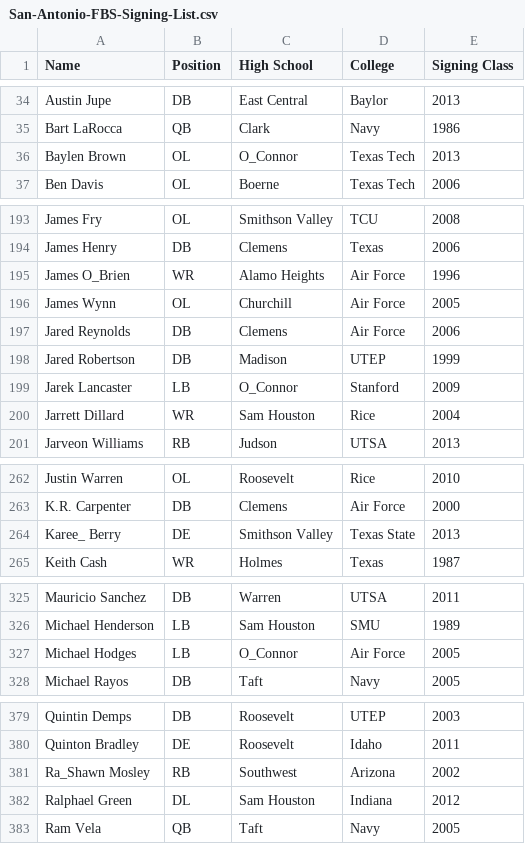
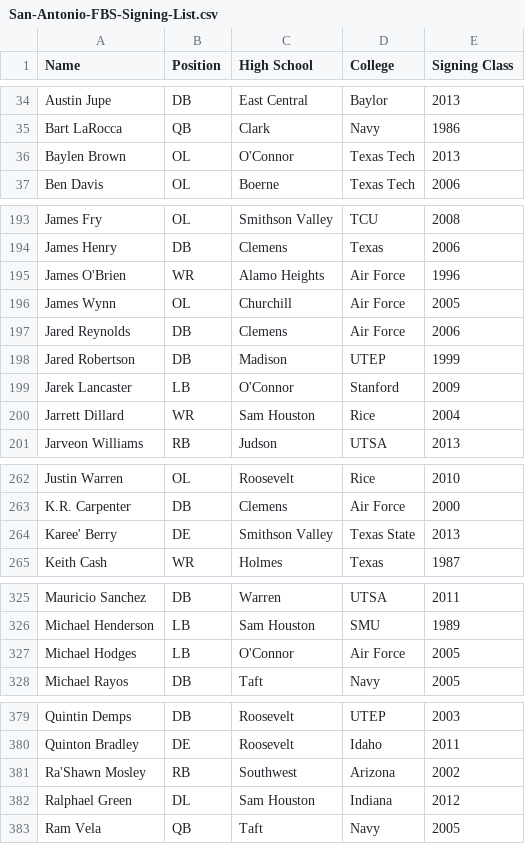
Before and after one commit to sa-express-news/latimes-table-stacker, a CSV file: csv/San-Antonio-FBS-Signing-List.csv, drawn as a sheet; only a part is shown, gaps mark what is left out.

Commit message:
futzed with weird encoding issue in csv

```diff
--- a/csv/San-Antonio-FBS-Signing-List.csv
+++ b/csv/San-Antonio-FBS-Signing-List.csv
@@ -35,3 +35,3 @@ Austin Jupe,DB,East Central,Baylor,2013
 Bart LaRocca,QB,Clark,Navy,1986
-Baylen Brown,OL,O_Connor,Texas Tech,2013
+Baylen Brown,OL,"O'Connor",Texas Tech,2013
 Ben Davis,OL,Boerne,Texas Tech,2006
@@ -194,3 +194,3 @@ James Fry,OL,Smithson Valley,TCU,2008
 James Henry,DB,Clemens,Texas,2006
-James O_Brien,WR,Alamo Heights,Air Force,1996
+"James O'Brien",WR,Alamo Heights,Air Force,1996
 James Wynn,OL,Churchill,Air Force,2005
@@ -198,3 +198,3 @@ Jared Reynolds,DB,Clemens,Air Force,2006
 Jared Robertson,DB,Madison,UTEP,1999
-Jarek Lancaster,LB,O_Connor,Stanford,2009
+Jarek Lancaster,LB,"O'Connor",Stanford,2009
 Jarrett Dillard,WR,Sam Houston,Rice,2004
@@ -263,3 +263,3 @@ Justin Warren,OL,Roosevelt,Rice,2010
 K.R. Carpenter,DB,Clemens,Air Force,2000
-Karee_ Berry,DE ,Smithson Valley,Texas State,2013
+"Karee' Berry",DE ,Smithson Valley,Texas State,2013
 Keith Cash,WR,Holmes,Texas,1987
@@ -326,3 +326,3 @@ Mauricio Sanchez,DB,Warren,UTSA,2011
 Michael Henderson,LB,Sam Houston,SMU,1989
-Michael Hodges,LB,O_Connor,Air Force,2005
+Michael Hodges,LB,"O'Connor",Air Force,2005
 Michael Rayos,DB,Taft,Navy,2005
@@ -380,3 +380,3 @@ Quintin Demps,DB,Roosevelt,UTEP,2003
 Quinton Bradley,DE,Roosevelt,Idaho,2011
-Ra_Shawn Mosley,RB,Southwest,Arizona,2002
+"Ra'Shawn Mosley",RB,Southwest,Arizona,2002
 Ralphael Green,DL,Sam Houston,Indiana,2012
```
